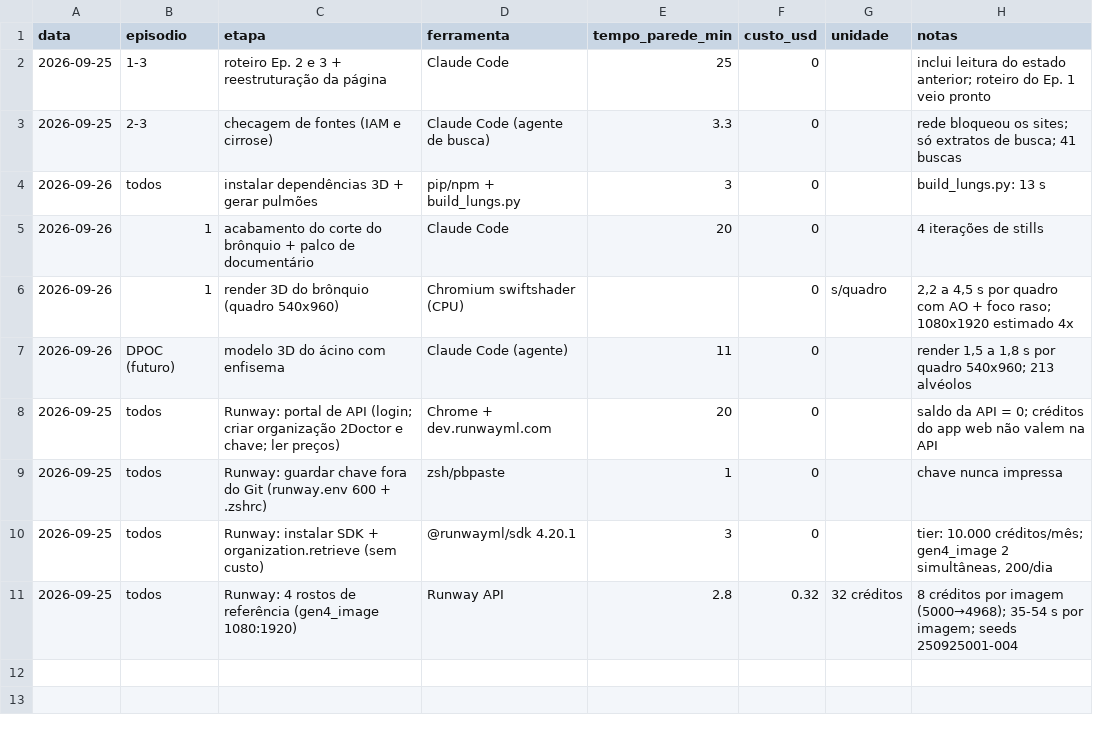
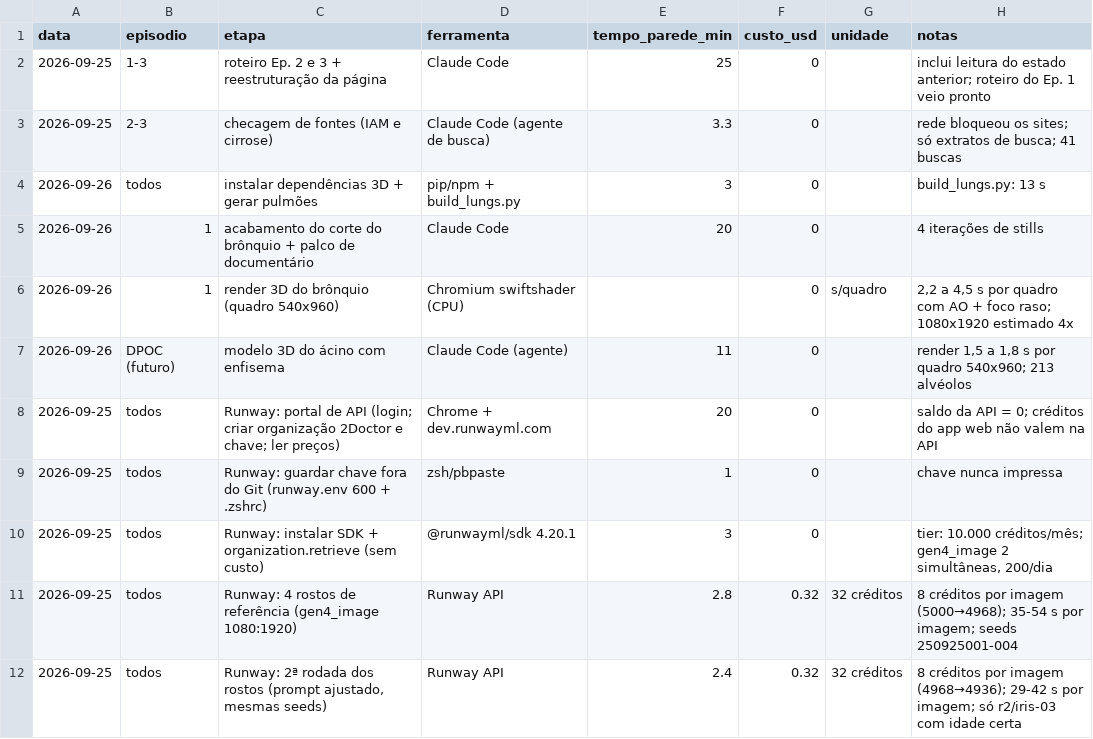
Before and after one commit to greenlight-pharma/greenlight-frontend, a CSV file: scripts/wmed-video-studio/2doctor/medicoes-piloto.csv, drawn as a sheet.

```diff
--- a/scripts/wmed-video-studio/2doctor/medicoes-piloto.csv
+++ b/scripts/wmed-video-studio/2doctor/medicoes-piloto.csv
@@ -11 +11,2 @@ data,episodio,etapa,ferramenta,tempo_parede_min,custo_usd,unidade,notas
 2026-09-25,todos,Runway: 4 rostos de referência (gen4_image 1080:1920),Runway API,2.8,0.32,32 créditos,"8 créditos por imagem (5000→4968); 35-54 s por imagem; seeds 250925001-004"
+2026-09-25,todos,"Runway: 2ª rodada dos rostos (prompt ajustado, mesmas seeds)",Runway API,2.4,0.32,32 créditos,"8 créditos por imagem (4968→4936); 29-42 s por imagem; só r2/iris-03 com idade certa"
```
Also changed, not shown: 2 other files.
